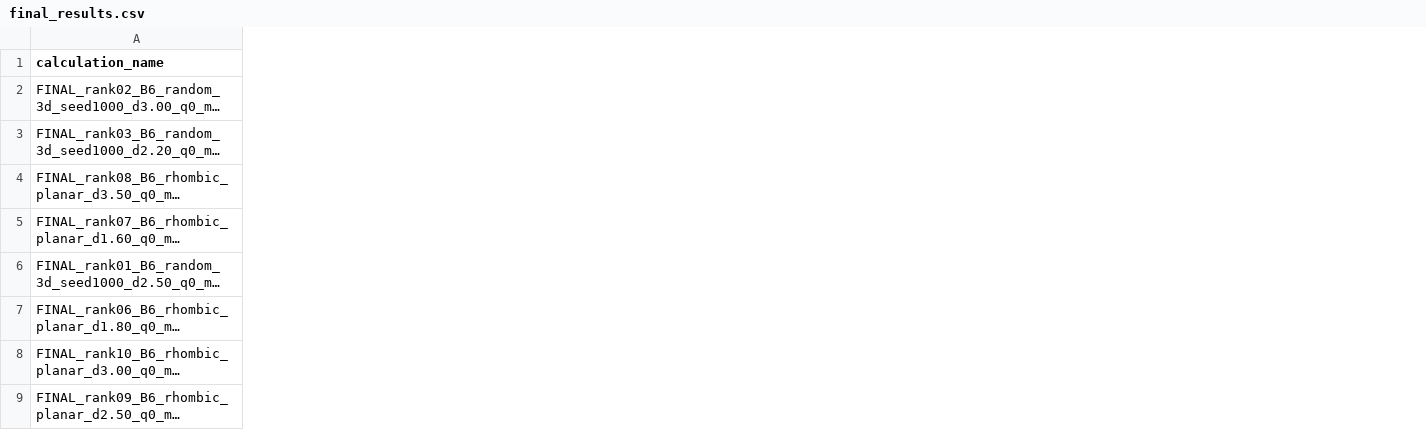
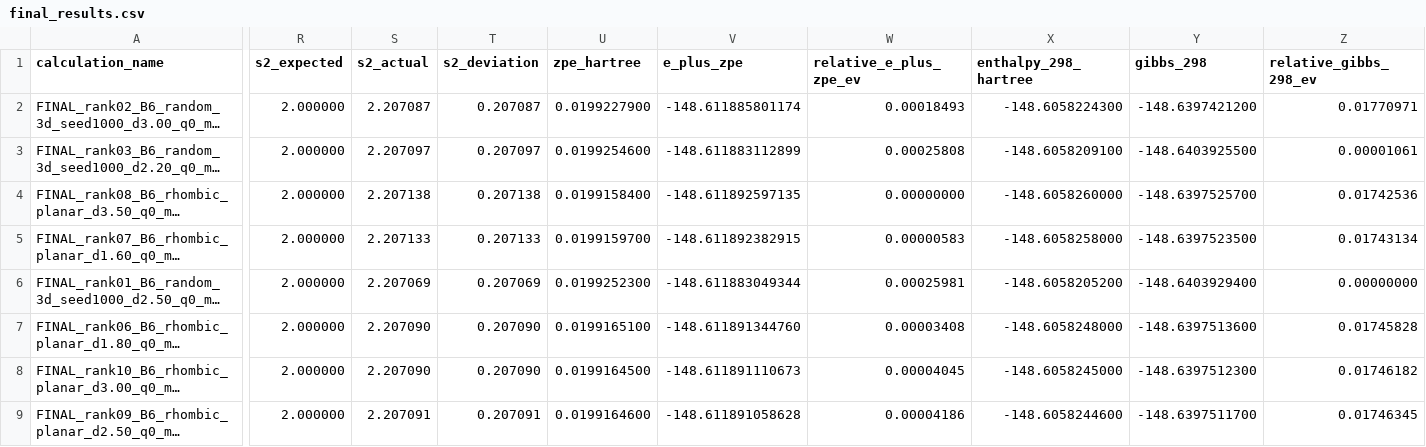
Before and after one commit to MrKreet1/B6_ORCA_campaign, a CSV file: results/final_results.csv, drawn as a sheet; only a part is shown, gaps mark what is left out; long unchanged cells end in …; the diff covers the shown part only; the diff names each change by its address in the sheet, - before the commit and + after, or states it on an @@ line.

```diff
--- a/results/final_results.csv
+++ b/results/final_results.csv
+column R (s2_expected), rows 2-9: all 2.000000
+column S (s2_actual), rows 2-9: 2.207087 | 2.207097 | 2.207138 | 2.207133 | 2.207069 | 2.207090 | 2.207090 | 2.207091
+column T (s2_deviation), rows 2-9: 0.207087 | 0.207097 | 0.207138 | 0.207133 | 0.207069 | 0.207090 | 0.207090 | 0.207091
+column U (zpe_hartree), rows 2-9: 0.0199227900 | 0.0199254600 | 0.0199158400 | 0.0199159700 | 0.0199252300 | 0.0199165100 | 0.0199164500 | 0.0199164600
+column V (e_plus_zpe), rows 2-9: -148.611885801174 | -148.611883112899 | -148.611892597135 | -148.611892382915 | -148.611883049344 | -148.611891344760 | -148.611891110673 | -148.611891058628
+column W (relative_e_plus_zpe_ev), rows 2-9: 0.00018493 | 0.00025808 | 0.00000000 | 0.00000583 | 0.00025981 | 0.00003408 | 0.00004045 | 0.00004186
+column X (enthalpy_298_hartree), rows 2-9: -148.6058224300 | -148.6058209100 | -148.6058260000 | -148.6058258000 | -148.6058205200 | -148.6058248000 | -148.6058245000 | -148.6058244600
+column Y (gibbs_298), rows 2-9: -148.6397421200 | -148.6403925500 | -148.6397525700 | -148.6397523500 | -148.6403929400 | -148.6397513600 | -148.6397512300 | -148.6397511700
+column Z (relative_gibbs_298_ev), rows 2-9: 0.01770971 | 0.00001061 | 0.01742536 | 0.01743134 | 0.00000000 | 0.01745828 | 0.01746182 | 0.01746345
```
Also changed, not shown: 8 added columns elsewhere in this file, 10 other files.
